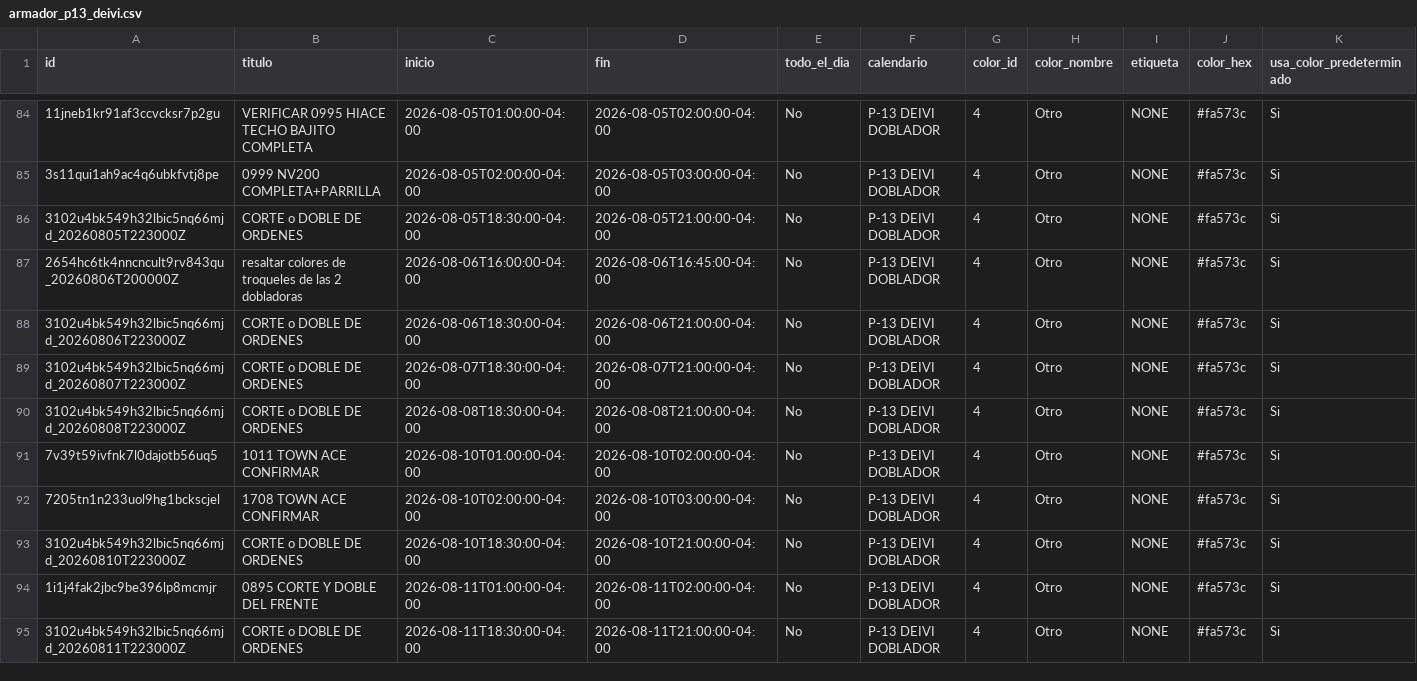
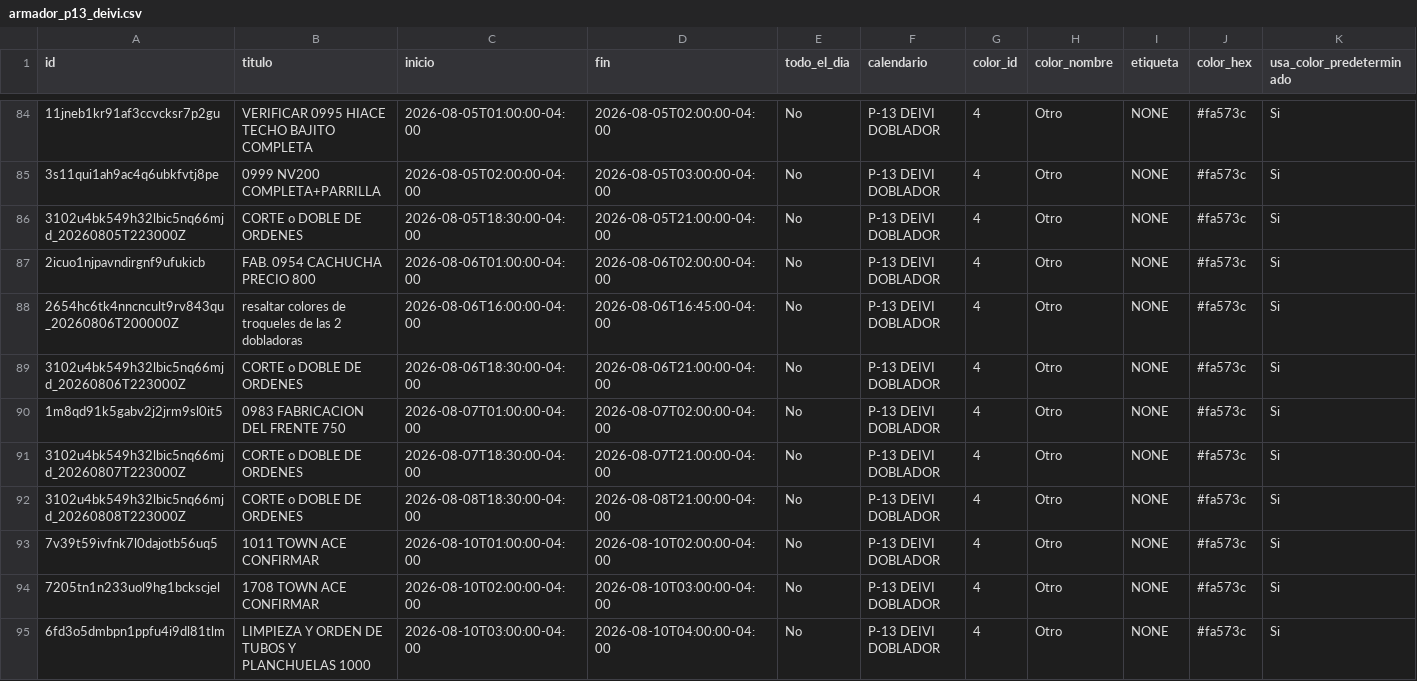
Before and after one commit to Osiris-14/rubio-defensa-ticket, a CSV file: public/data/calendario_armadores/armador_p13_deivi.csv, drawn as a sheet; only a part is shown, gaps mark what is left out; the shorter side is filled out with more unchanged rows; rows hold the shown columns only; the diff covers the shown part only; the diff names each change by its address in the sheet, - before the commit and + after, or states it on an @@ line.

```diff
--- a/public/data/calendario_armadores/armador_p13_deivi.csv
+++ b/public/data/calendario_armadores/armador_p13_deivi.csv
+row 87: 2icuo1njpavndirgnf9ufukicb | FAB. 0954 CACHUCHA PRECIO 800 | 2026-08-06T01:00:00-04:00 | 2026-08-06T02:00:00-04:00 | No | P-13 DEIVI DOBLADOR | 4 | Otro | NONE | #fa573c | Si
+row 90: 1m8qd91k5gabv2j2jrm9sl0it5 | 0983 FABRICACION DEL FRENTE 750 | 2026-08-07T01:00:00-04:00 | 2026-08-07T02:00:00-04:00 | No | P-13 DEIVI DOBLADOR | 4 | Otro | NONE | #fa573c | Si
+row 95: 6fd3o5dmbpn1ppfu4i9dl81tlm | LIMPIEZA Y ORDEN DE TUBOS Y PLANCHUELAS 1000 | 2026-08-10T03:00:00-04:00 | 2026-08-10T04:00:00-04:00 | No | P-13 DEIVI DOBLADOR | 4 | Otro | NONE | #fa573c | Si
```
Also changed, not shown: 7 added rows, 2 removed rows and 6 edited cells elsewhere in this file.
